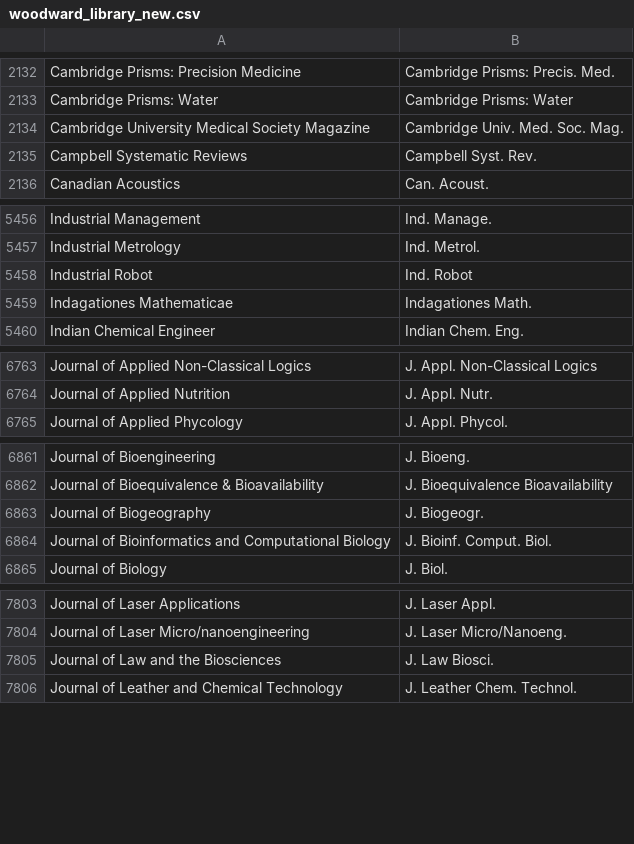
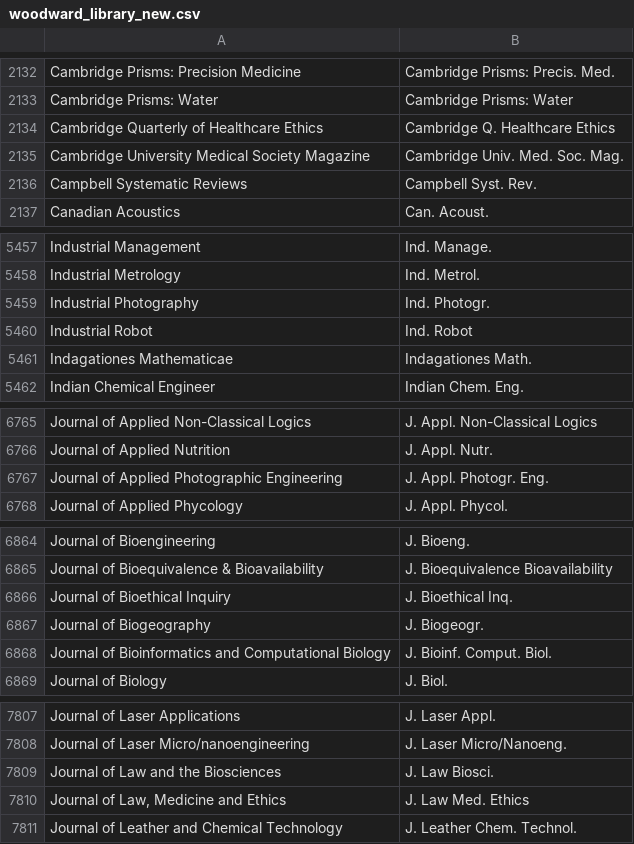
Before and after one commit to zoushucai/journalmerge, a CSV file: woodward_library_new.csv, drawn as a sheet; only a part is shown, gaps mark what is left out; the diff covers the shown part only.

```diff
--- a/woodward_library_new.csv
+++ b/woodward_library_new.csv
@@ -2133,2 +2133,3 @@
 "Cambridge Prisms: Water","Cambridge Prisms: Water"
+"Cambridge Quarterly of Healthcare Ethics","Cambridge Q. Healthcare Ethics"
 "Cambridge University Medical Society Magazine","Cambridge Univ. Med. Soc. Mag."
@@ -5457,2 +5458,3 @@
 "Industrial Metrology","Ind. Metrol."
+"Industrial Photography","Ind. Photogr."
 "Industrial Robot","Ind. Robot"
@@ -6764,2 +6766,3 @@
 "Journal of Applied Nutrition","J. Appl. Nutr."
+"Journal of Applied Photographic Engineering","J. Appl. Photogr. Eng."
 "Journal of Applied Phycology","J. Appl. Phycol."
@@ -6862,2 +6865,3 @@
 "Journal of Bioequivalence & Bioavailability","J. Bioequivalence Bioavailability"
+"Journal of Bioethical Inquiry","J. Bioethical Inq."
 "Journal of Biogeography","J. Biogeogr."
@@ -7805,2 +7809,3 @@
 "Journal of Law and the Biosciences","J. Law Biosci."
+"Journal of Law, Medicine and Ethics","J. Law Med. Ethics"
 "Journal of Leather and Chemical Technology","J. Leather Chem. Technol."
```
Also changed, not shown: 8 added rows and 4 moved rows elsewhere in this file, 3 other files.
